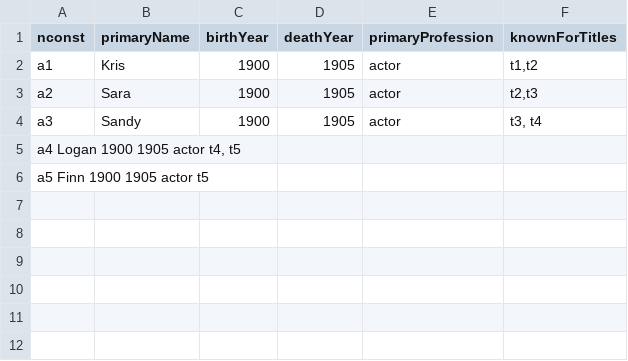
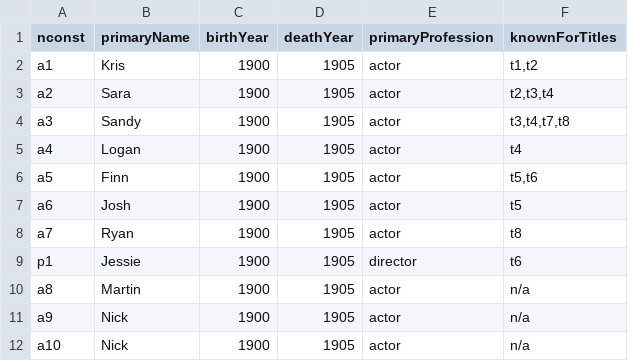
Before and after one commit to LoganKippnick/CS-2103-Project-2, a TSV file: testActors.tsv, drawn as a sheet.

```diff
--- a/testActors.tsv
+++ b/testActors.tsv
@@ -2,5 +2,11 @@ nconst	primaryName	birthYear	deathYear	primaryProfession	knownForTitles
 a1	Kris	1900	1905	actor	t1,t2
-a2	Sara	1900	1905	actor	t2,t3
-a3	Sandy	1900	1905	actor	t3, t4
-a4  Logan   1900    1905    actor   t4, t5
-a5  Finn    1900    1905    actor   t5
+a2	Sara	1900	1905	actor	t2,t3,t4
+a3	Sandy	1900	1905	actor	t3,t4,t7,t8
+a4	Logan	1900	1905	actor	t4
+a5	Finn	1900	1905	actor	t5,t6
+a6	Josh	1900	1905	actor	t5
+a7	Ryan	1900	1905	actor	t8
+p1	Jessie	1900	1905	director	t6
+a8	Martin	1900	1905	actor	n/a
+a9	Nick	1900	1905	actor	n/a
+a10	Nick	1900	1905	actor	n/a
```
Also changed, not shown: testMovies.tsv, 2 other files.
